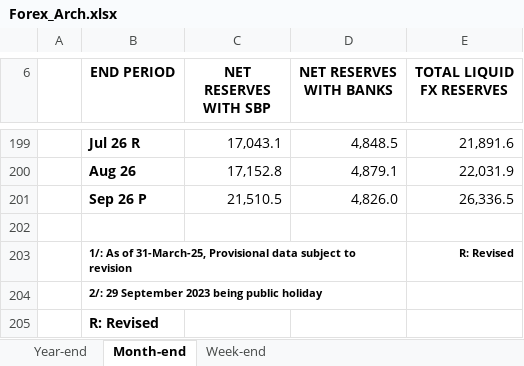
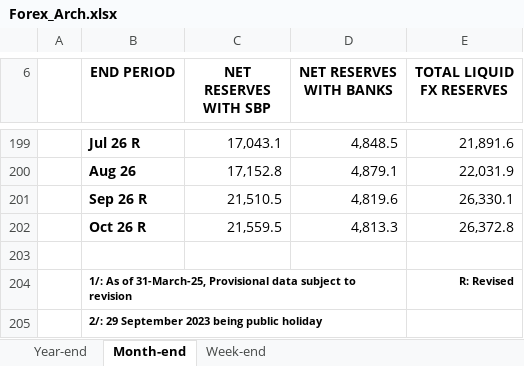
Before and after one commit to Mobeen6/shumaar, an Excel workbook: data_raw/sbp/Forex_Arch.xlsx, sheet Month-end, drawn as a sheet; only a part is shown, gaps mark what is left out; the shorter side is filled out with more unchanged rows; values as stored, in another font and other column widths than the file's, no borders; removed rows and columns are numbered as before the commit, all else as after; the diff names each change by its address in the sheet, - before the commit and + after, or states it on an @@ line.

```diff
--- a/data_raw/sbp/Forex_Arch.xlsx (sheet Month-end)
+++ b/data_raw/sbp/Forex_Arch.xlsx (sheet Month-end)
-row 201:  | Sep 26 P | 21,510.5 | 4,826.0 | 26,336.5
+row 201:  | Sep 26 R | 21,510.5 | 4,819.6 | 26,330.1
+row 202:  | Oct 26 R | 21,559.5 | 4,813.3 | 26,372.8
```
Also changed, not shown: sheet Week-end, 3 other files.
